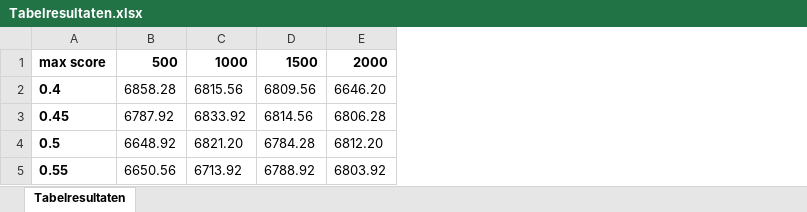
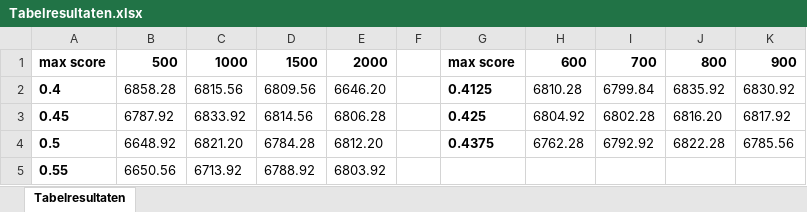
Before and after one commit to Sebastiaanvdeursen/Team-Trein, an Excel workbook: experiments/simulated annealing/Tabelresultaten.xlsx, sheet Tabelresultaten, drawn as a sheet; values as stored, in another font and other column widths than the file's, no borders; the diff names each change by its address in the sheet, - before the commit and + after, or states it on an @@ line.

Commit message:
Tweede ronde experimentatie af en opschoning main

```diff
--- a/experiments/simulated annealing/Tabelresultaten.xlsx (sheet Tabelresultaten)
+++ b/experiments/simulated annealing/Tabelresultaten.xlsx (sheet Tabelresultaten)
+column F, empty
+column G, rows 1-4: max score | 0.4125 | 0.425 | 0.4375
+column H, rows 1-4: 600 | 6810.28 | 6804.92 | 6762.28
+column I, rows 1-4: 700 | 6799.84 | 6802.28 | 6792.92
+column J, rows 1-4: 800 | 6835.92 | 6816.20 | 6822.28
+column K, rows 1-4: 900 | 6830.92 | 6817.92 | 6785.56
```
Also changed, not shown: 19 other files.
